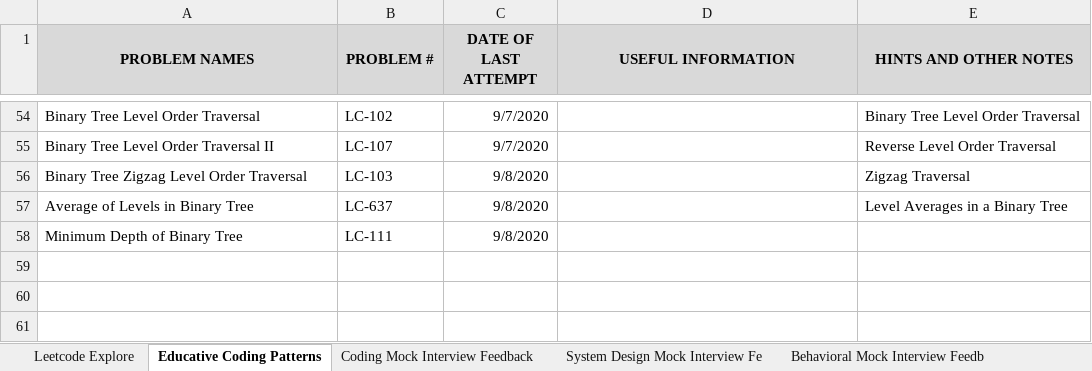
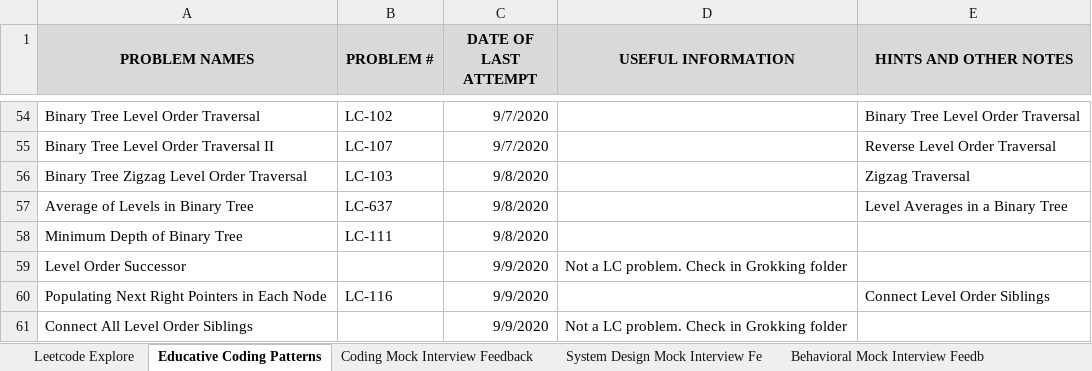
Before and after one commit to suhassrivats/Data-Structures-And-Algorithms-Implementation, an Excel workbook: coding_tracker.xlsx, sheet Educative Coding Patterns, drawn as a sheet; only a part is shown, gaps mark what is left out; values as stored, in another font and other column widths than the file's, no borders; the diff names each change by its address in the sheet, - before the commit and + after, or states it on an @@ line.

Commit message:
grokking: connect_all_level_order_siblings algorithm

```diff
--- a/coding_tracker.xlsx (sheet Educative Coding Patterns)
+++ b/coding_tracker.xlsx (sheet Educative Coding Patterns)
+row 59: Level Order Successor |  | 9/9/2020 | Not a LC problem. Check in Grokking folder
+row 60: Populating Next Right Pointers in Each Node | LC-116 | 9/9/2020 |  | Connect Level Order Siblings
+row 61: Connect All Level Order Siblings |  | 9/9/2020 | Not a LC problem. Check in Grokking folder
```
Also changed, not shown: 1 other file.
